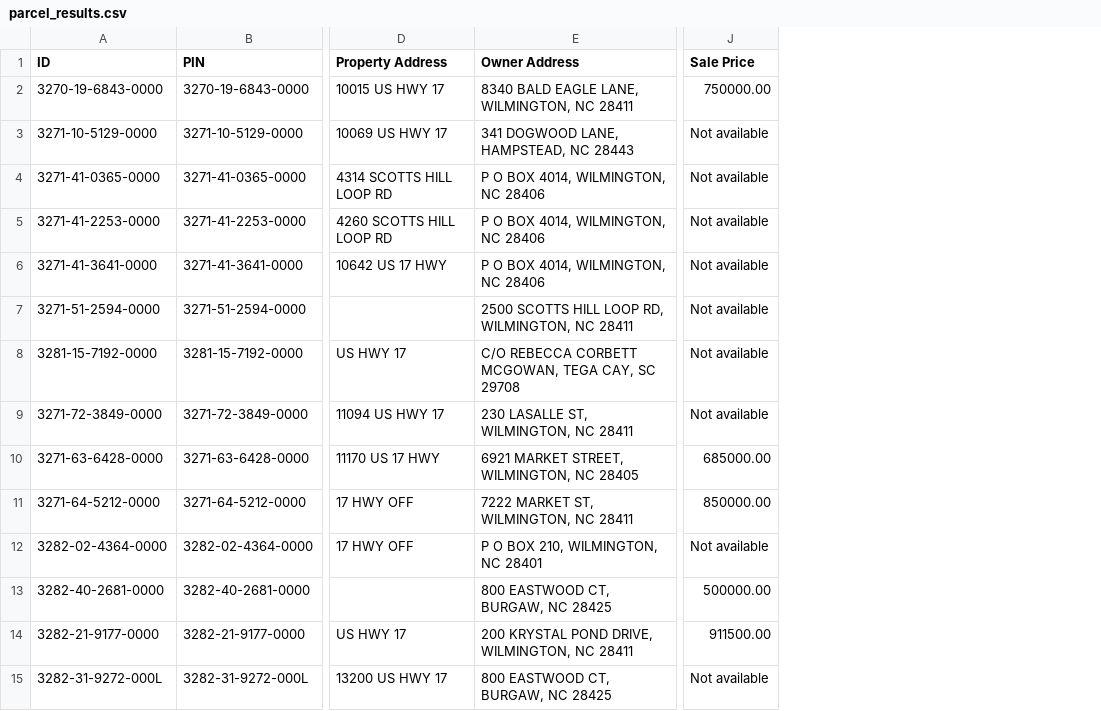
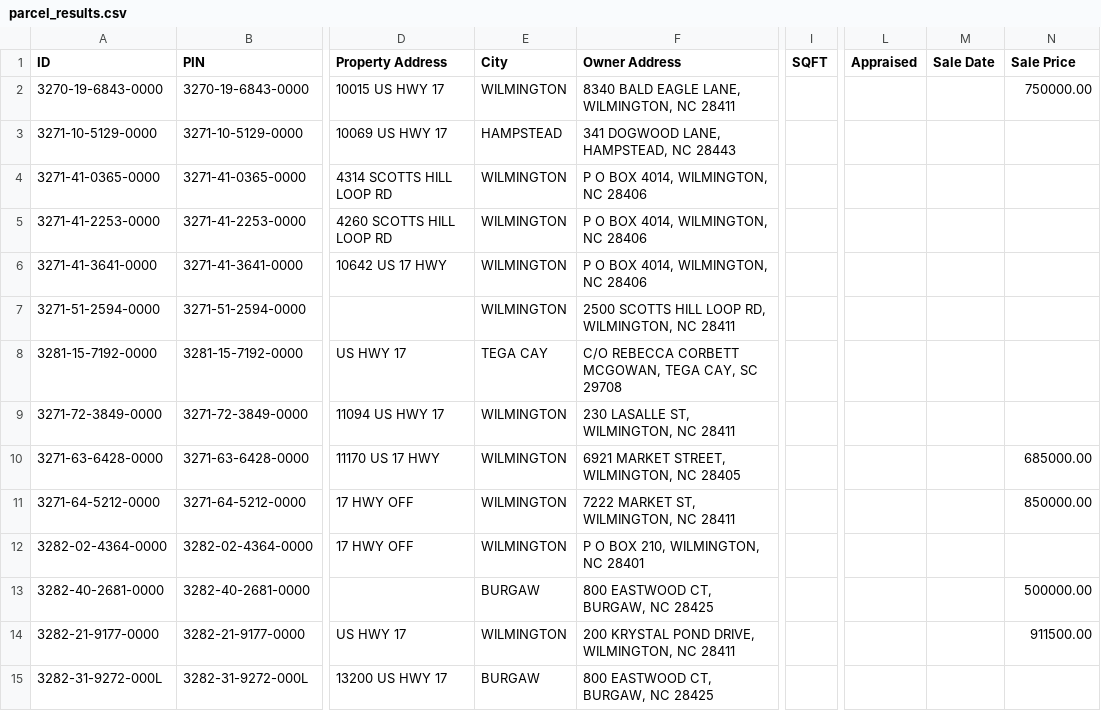
Before and after one commit to kingl0w/PropLeads, a CSV file: data/output/parcel_results.csv, drawn as a sheet; only a part is shown, gaps mark what is left out; addresses are those after the commit; the diff covers the shown part only; the diff names each change by its address in the sheet, - before the commit and + after, or states it on an @@ line.

```diff
--- a/data/output/parcel_results.csv
+++ b/data/output/parcel_results.csv
+column E (City), rows 2-15: WILMINGTON | HAMPSTEAD | WILMINGTON | WILMINGTON | WILMINGTON | WILMINGTON | TEGA CAY | WILMINGTON | WILMINGTON | WILMINGTON | WILMINGTON | BURGAW | WILMINGTON | BURGAW
+column I (SQFT), empty
+column L (Appraised), empty
+column M (Sale Date), empty
-N3:N9 (Sale Price): Not available
+N3:N9 (Sale Price): (empty)
-N12 (Sale Price): Not available
+N12 (Sale Price): (empty)
-N15 (Sale Price): Not available
+N15 (Sale Price): (empty)
```
Also changed, not shown: 46 edited cells elsewhere in this file, data/output/sos_results.csv, 8 other files.
